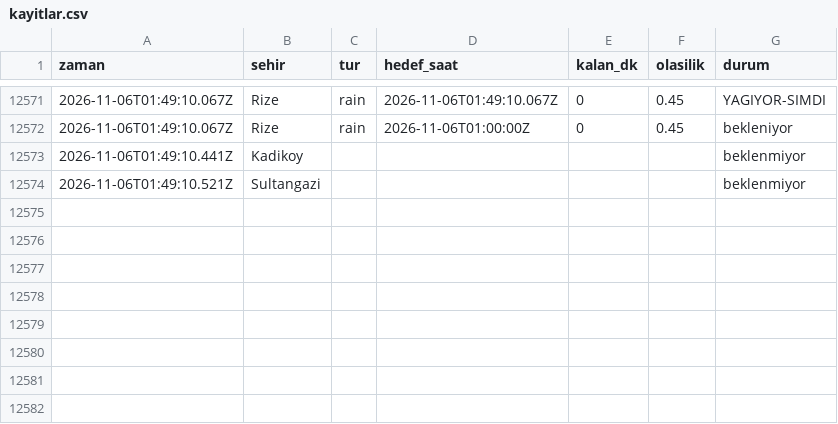
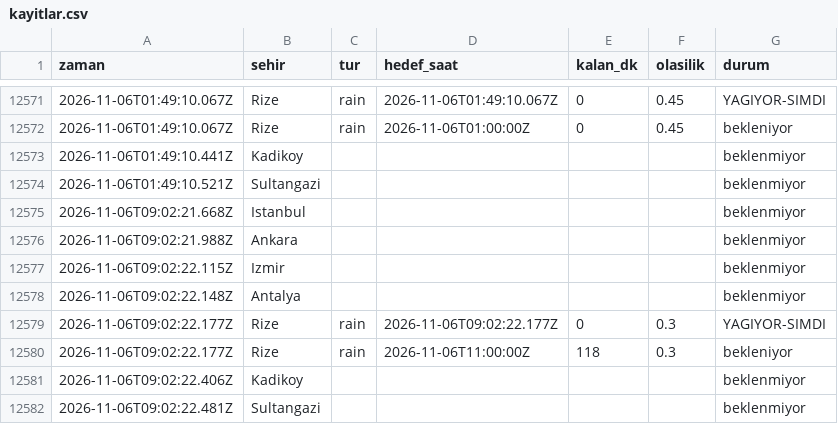
Before and after one commit to emredenizsonmez/yagmur-projesi, a CSV file: data/kayitlar.csv, drawn as a sheet; only a part is shown, gaps mark what is left out.

```diff
--- a/data/kayitlar.csv
+++ b/data/kayitlar.csv
@@ -12574 +12574,9 @@ zaman,sehir,tur,hedef_saat,kalan_dk,olasilik,durum
 2026-11-06T01:49:10.521Z,Sultangazi,,,,,beklenmiyor
+2026-11-06T09:02:21.668Z,Istanbul,,,,,beklenmiyor
+2026-11-06T09:02:21.988Z,Ankara,,,,,beklenmiyor
+2026-11-06T09:02:22.115Z,Izmir,,,,,beklenmiyor
+2026-11-06T09:02:22.148Z,Antalya,,,,,beklenmiyor
+2026-11-06T09:02:22.177Z,Rize,rain,2026-11-06T09:02:22.177Z,0,0.3,YAGIYOR-SIMDI
+2026-11-06T09:02:22.177Z,Rize,rain,2026-11-06T11:00:00Z,118,0.3,bekleniyor
+2026-11-06T09:02:22.406Z,Kadikoy,,,,,beklenmiyor
+2026-11-06T09:02:22.481Z,Sultangazi,,,,,beklenmiyor
```
Also changed, not shown: data/kayitlar_dakikalik.csv, 1 other file.
